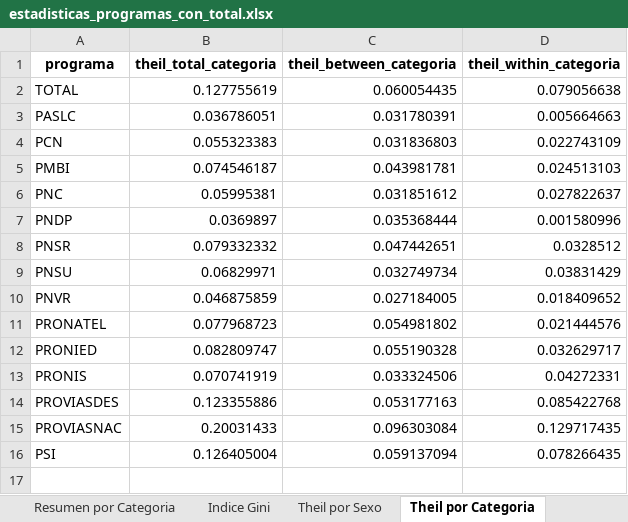
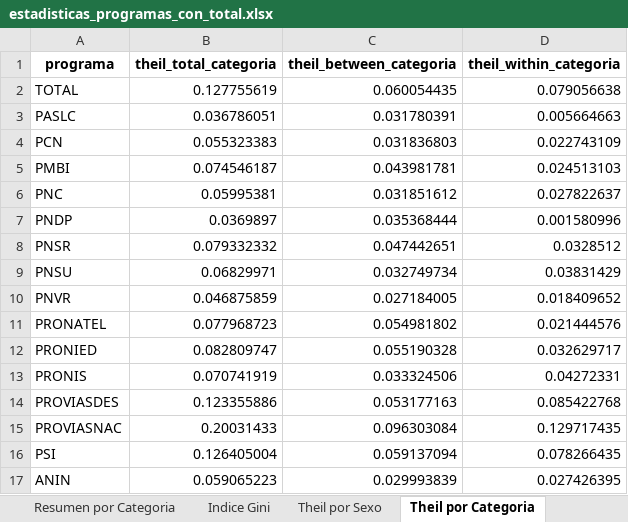
Before and after one commit to raulmauro/14infraprogramsperu, an Excel workbook: estadisticas_programas_con_total.xlsx, sheet Theil por Categoria, drawn as a sheet; values as stored, in another font and other column widths than the file's, no borders; the diff names each change by its address in the sheet, - before the commit and + after, or states it on an @@ line.

```diff
--- a/estadisticas_programas_con_total.xlsx (sheet Theil por Categoria)
+++ b/estadisticas_programas_con_total.xlsx (sheet Theil por Categoria)
+row 17: ANIN | 0.059065223 | 0.029993839 | 0.027426395
```
Also changed, not shown: sheet Resumen por Categoria, sheet Resumen por Regimen, sheet Theil por Sexo, sheet Indice Gini.
